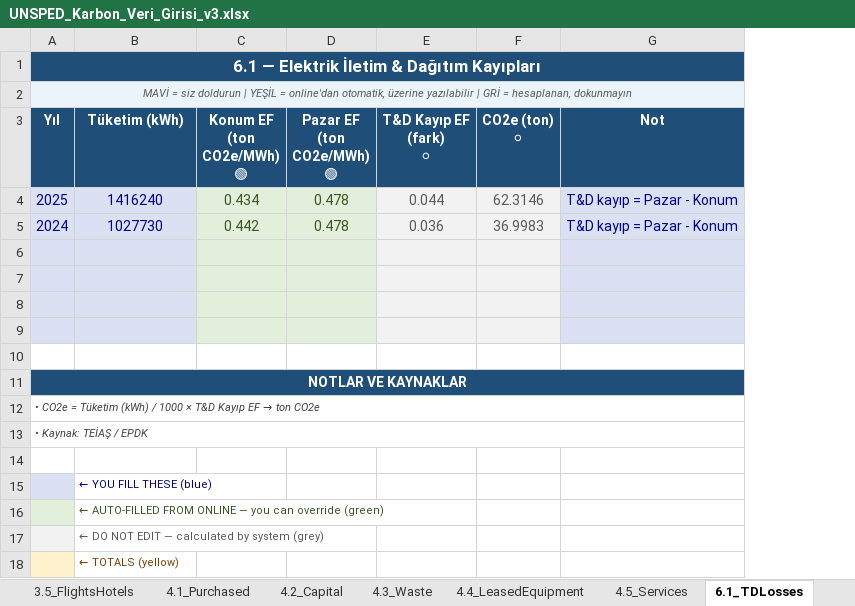
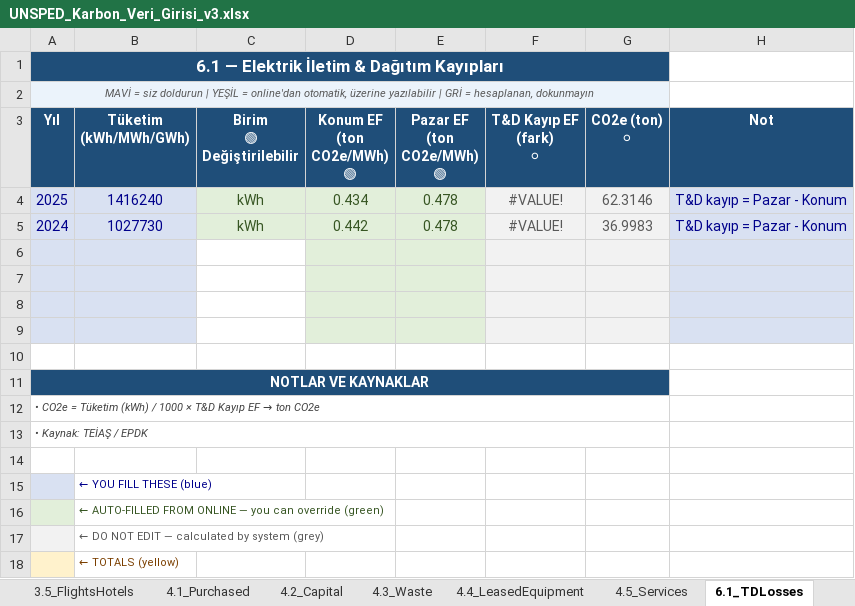
Before and after one commit to Derapelyan/Karbon-Ayak-zi-hesaplama-uygulamas-, an Excel workbook: data/UNSPED_Karbon_Veri_Girisi_v3.xlsx, sheet 6.1_TDLosses, drawn as a sheet; values as stored, in another font and other column widths than the file's, no borders; removed rows and columns are numbered as before the commit, all else as after; ↵ is a line break in a cell; the diff names each change by its address in the sheet, - before the commit and + after, or states it on an @@ line.

```diff
--- a/data/UNSPED_Karbon_Veri_Girisi_v3.xlsx (sheet 6.1_TDLosses)
+++ b/data/UNSPED_Karbon_Veri_Girisi_v3.xlsx (sheet 6.1_TDLosses)
+column C (Birim 🟢 Değiştirilebilir), rows 4-5: kWh | kWh
-A1:G1 merged
+A1:G1 merged
-A2:G2 merged
+A2:G2 merged
-B3: Tüketim (kWh)
+B3: Tüketim ↵ (kWh/MWh/GWh)
-F4 (T&D Kayıp EF (fark) ⚪): 0.044
+F4 (T&D Kayıp EF (fark) ⚪): #VALUE!
-F5 (T&D Kayıp EF (fark) ⚪): 0.036
+F5 (T&D Kayıp EF (fark) ⚪): #VALUE!
-A11:G11 merged
+A11:G11 merged
-A12:G12 merged
+A12:G12 merged
-A13:G13 merged
+A13:G13 merged
```
Also changed, not shown: sheet 1.1_Stationary, sheet 1.2_Mobile, sheet 2.1_Electricity, sheet 3.4_BusinessTravel, sheet 3.2_ProductShipment, sheet 3.1_Freight, 1 more sheet, 12 other files.
